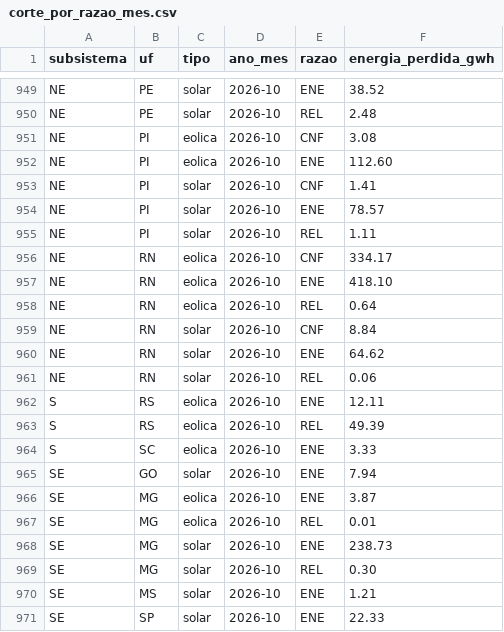
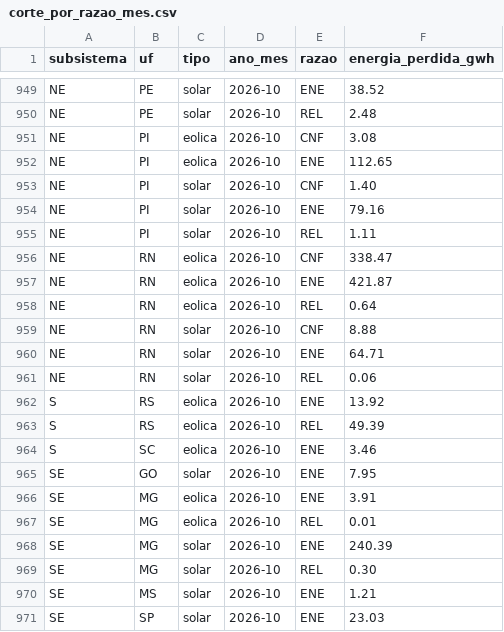
Before and after one commit to eMMsteiin/NOMOS-p-s-HK, a CSV file: dados/saida/corte_por_razao_mes.csv, drawn as a sheet; only a part is shown, gaps mark what is left out; the diff covers the shown part only.

```diff
--- a/dados/saida/corte_por_razao_mes.csv
+++ b/dados/saida/corte_por_razao_mes.csv
@@ -951,21 +951,21 @@ NE;PE;solar;2026-10;REL;2.48
 NE;PI;eolica;2026-10;CNF;3.08
-NE;PI;eolica;2026-10;ENE;112.60
-NE;PI;solar;2026-10;CNF;1.41
-NE;PI;solar;2026-10;ENE;78.57
+NE;PI;eolica;2026-10;ENE;112.65
+NE;PI;solar;2026-10;CNF;1.40
+NE;PI;solar;2026-10;ENE;79.16
 NE;PI;solar;2026-10;REL;1.11
-NE;RN;eolica;2026-10;CNF;334.17
-NE;RN;eolica;2026-10;ENE;418.10
+NE;RN;eolica;2026-10;CNF;338.47
+NE;RN;eolica;2026-10;ENE;421.87
 NE;RN;eolica;2026-10;REL;0.64
-NE;RN;solar;2026-10;CNF;8.84
-NE;RN;solar;2026-10;ENE;64.62
+NE;RN;solar;2026-10;CNF;8.88
+NE;RN;solar;2026-10;ENE;64.71
 NE;RN;solar;2026-10;REL;0.06
-S;RS;eolica;2026-10;ENE;12.11
+S;RS;eolica;2026-10;ENE;13.92
 S;RS;eolica;2026-10;REL;49.39
-S;SC;eolica;2026-10;ENE;3.33
-SE;GO;solar;2026-10;ENE;7.94
-SE;MG;eolica;2026-10;ENE;3.87
+S;SC;eolica;2026-10;ENE;3.46
+SE;GO;solar;2026-10;ENE;7.95
+SE;MG;eolica;2026-10;ENE;3.91
 SE;MG;eolica;2026-10;REL;0.01
-SE;MG;solar;2026-10;ENE;238.73
+SE;MG;solar;2026-10;ENE;240.39
 SE;MG;solar;2026-10;REL;0.30
 SE;MS;solar;2026-10;ENE;1.21
-SE;SP;solar;2026-10;ENE;22.33
+SE;SP;solar;2026-10;ENE;23.03
```
Also changed, not shown: 11 edited cells elsewhere in this file, dados/saida/corte_por_estado_mes.csv, site/public/data/corte_por_estado_mes.csv, 14 other files.
